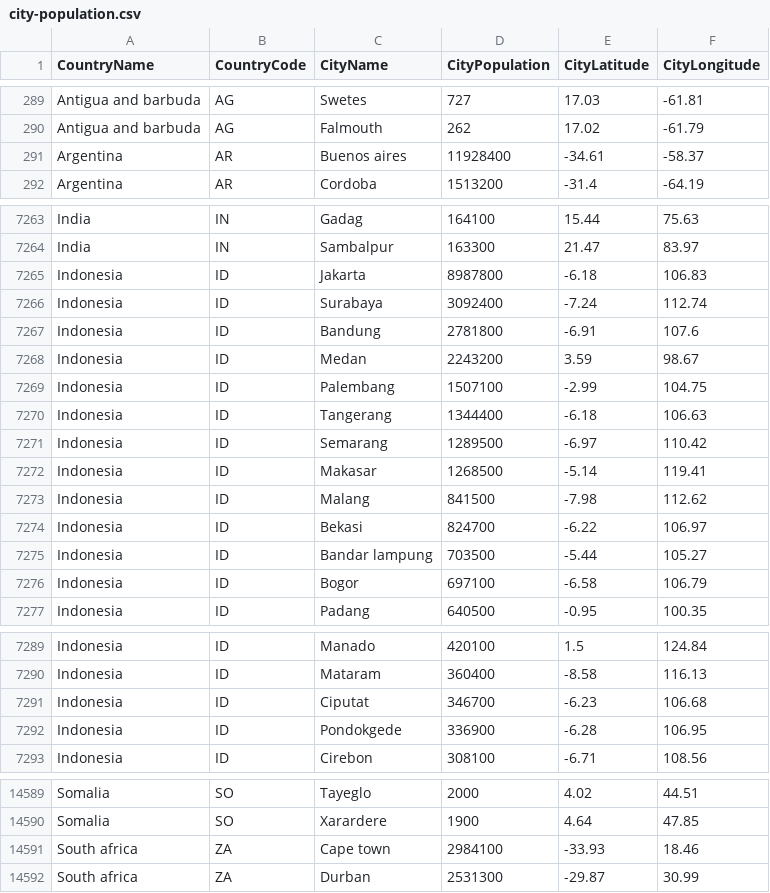
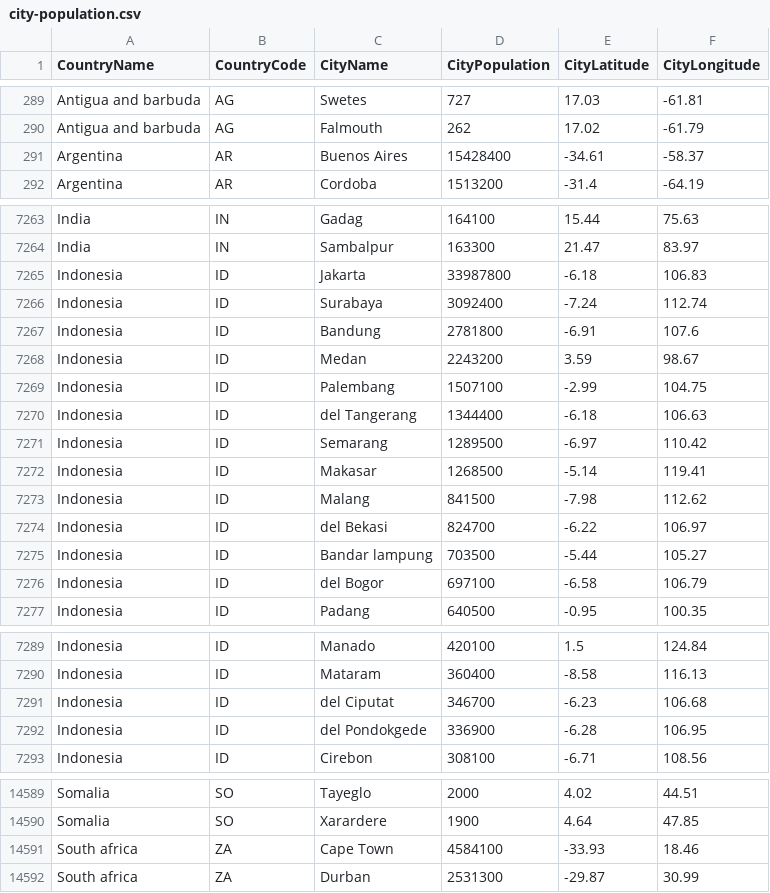
Before and after one commit to alex853/airways, a CSV file: src/main/resources/city-population.csv, drawn as a sheet; only a part is shown, gaps mark what is left out; the diff covers the shown part only.

```diff
--- a/src/main/resources/city-population.csv
+++ b/src/main/resources/city-population.csv
@@ -290,3 +290,3 @@ Antigua and barbuda,AG,Swetes,727,17.03,-61.81
 Antigua and barbuda,AG,Falmouth,262,17.02,-61.79
-Argentina,AR,Buenos aires,11928400,-34.61,-58.37
+Argentina,AR,Buenos Aires,15428400,-34.61,-58.37
 Argentina,AR,Cordoba,1513200,-31.4,-64.19
@@ -7264,3 +7264,3 @@ India,IN,Gadag,164100,15.44,75.63
 India,IN,Sambalpur,163300,21.47,83.97
-Indonesia,ID,Jakarta,8987800,-6.18,106.83
+Indonesia,ID,Jakarta,33987800,-6.18,106.83
 Indonesia,ID,Surabaya,3092400,-7.24,112.74
@@ -7269,3 +7269,3 @@ Indonesia,ID,Medan,2243200,3.59,98.67
 Indonesia,ID,Palembang,1507100,-2.99,104.75
-Indonesia,ID,Tangerang,1344400,-6.18,106.63
+Indonesia,ID,del Tangerang,1344400,-6.18,106.63
 Indonesia,ID,Semarang,1289500,-6.97,110.42
@@ -7273,5 +7273,5 @@ Indonesia,ID,Makasar,1268500,-5.14,119.41
 Indonesia,ID,Malang,841500,-7.98,112.62
-Indonesia,ID,Bekasi,824700,-6.22,106.97
+Indonesia,ID,del Bekasi,824700,-6.22,106.97
 Indonesia,ID,Bandar lampung,703500,-5.44,105.27
-Indonesia,ID,Bogor,697100,-6.58,106.79
+Indonesia,ID,del Bogor,697100,-6.58,106.79
 Indonesia,ID,Padang,640500,-0.95,100.35
@@ -7290,4 +7290,4 @@ Indonesia,ID,Manado,420100,1.5,124.84
 Indonesia,ID,Mataram,360400,-8.58,116.13
-Indonesia,ID,Ciputat,346700,-6.23,106.68
-Indonesia,ID,Pondokgede,336900,-6.28,106.95
+Indonesia,ID,del Ciputat,346700,-6.23,106.68
+Indonesia,ID,del Pondokgede,336900,-6.28,106.95
 Indonesia,ID,Cirebon,308100,-6.71,108.56
@@ -14590,3 +14590,3 @@ Somalia,SO,Tayeglo,2000,4.02,44.51
 Somalia,SO,Xarardere,1900,4.64,47.85
-South africa,ZA,Cape town,2984100,-33.93,18.46
+South africa,ZA,Cape Town,4584100,-33.93,18.46
 South africa,ZA,Durban,2531300,-29.87,30.99
```
Also changed, not shown: 7 edited cells elsewhere in this file, 5 other files.
